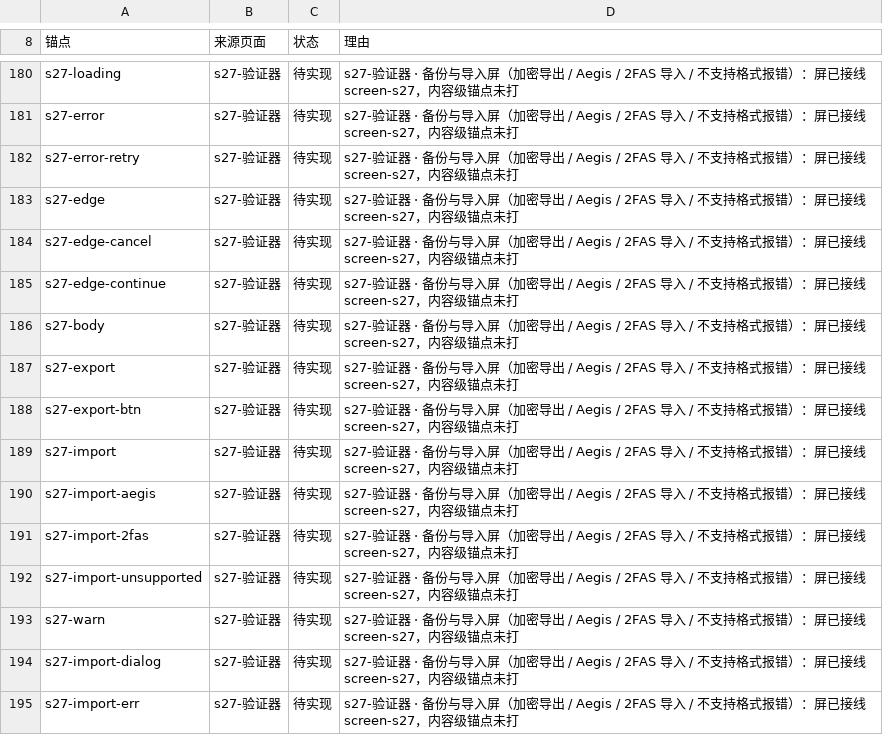
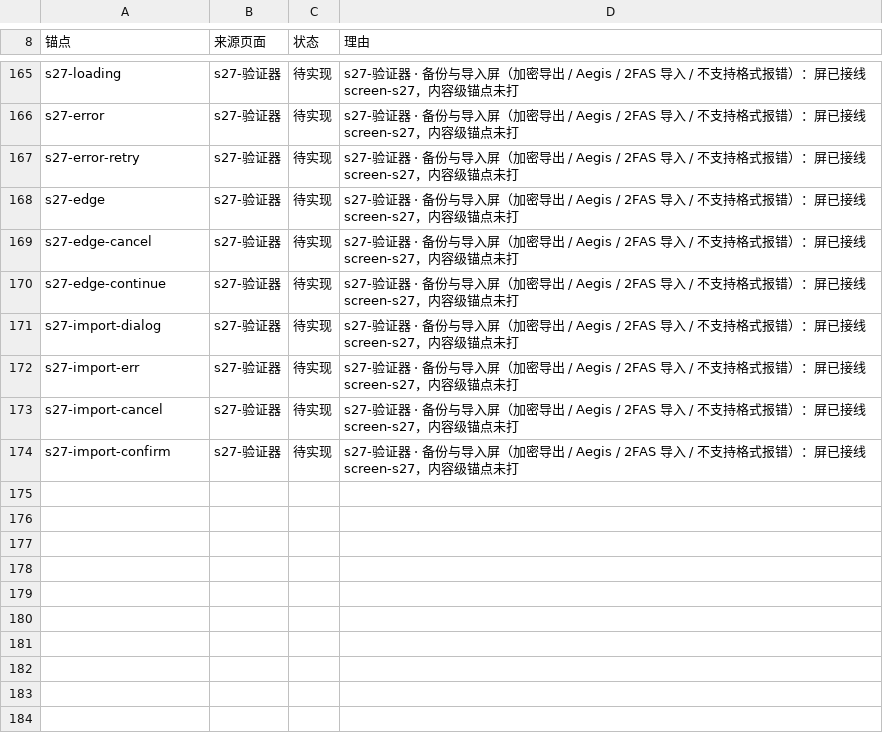
Before and after one commit to baosfeng/android-monitor, a TSV file: scripts/anchor-retired.tsv, drawn as a sheet; only a part is shown, gaps mark what is left out; the shorter side is filled out with more unchanged rows; the diff covers the shown part only; the diff names each change by its address in the sheet, - before the commit and + after, or states it on an @@ line.

Commit message:
feat(对照): s26 账户详情 / s27 备份与导入补 23 条原型锚点
s26 补 content/body/hero/code/fields/reveal/params/order/move-up/move-down/save/save-btn/danger/del 共 14 条；
s27 补 content/body/export/export-btn/import/3 个导入行/warn 共 9 条。
只为锚点包容器（s26-body/code/fields、s27-body），不改视觉与文案。
账本同步登记 23 行，作废清单销 23 行——s22–s27 六屏 56 条可见锚点至此全部落地。

```diff
--- a/scripts/anchor-retired.tsv
+++ b/scripts/anchor-retired.tsv
-row 186: s27-body | s27-验证器 | 待实现 | s27-验证器 · 备份与导入屏（加密导出 / Aegis / 2FAS 导入 / 不支持格式报错）：屏已接线 screen-s27，内容级锚点未打
-row 187: s27-export | s27-验证器 | 待实现 | s27-验证器 · 备份与导入屏（加密导出 / Aegis / 2FAS 导入 / 不支持格式报错）：屏已接线 screen-s27，内容级锚点未打
-row 188: s27-export-btn | s27-验证器 | 待实现 | s27-验证器 · 备份与导入屏（加密导出 / Aegis / 2FAS 导入 / 不支持格式报错）：屏已接线 screen-s27，内容级锚点未打
-row 189: s27-import | s27-验证器 | 待实现 | s27-验证器 · 备份与导入屏（加密导出 / Aegis / 2FAS 导入 / 不支持格式报错）：屏已接线 screen-s27，内容级锚点未打
-row 190: s27-import-aegis | s27-验证器 | 待实现 | s27-验证器 · 备份与导入屏（加密导出 / Aegis / 2FAS 导入 / 不支持格式报错）：屏已接线 screen-s27，内容级锚点未打
-row 191: s27-import-2fas | s27-验证器 | 待实现 | s27-验证器 · 备份与导入屏（加密导出 / Aegis / 2FAS 导入 / 不支持格式报错）：屏已接线 screen-s27，内容级锚点未打
-row 192: s27-import-unsupported | s27-验证器 | 待实现 | s27-验证器 · 备份与导入屏（加密导出 / Aegis / 2FAS 导入 / 不支持格式报错）：屏已接线 screen-s27，内容级锚点未打
-row 193: s27-warn | s27-验证器 | 待实现 | s27-验证器 · 备份与导入屏（加密导出 / Aegis / 2FAS 导入 / 不支持格式报错）：屏已接线 screen-s27，内容级锚点未打
```
Also changed, not shown: 15 removed rows elsewhere in this file, scripts/anchor-ledger.tsv, 3 other files.
